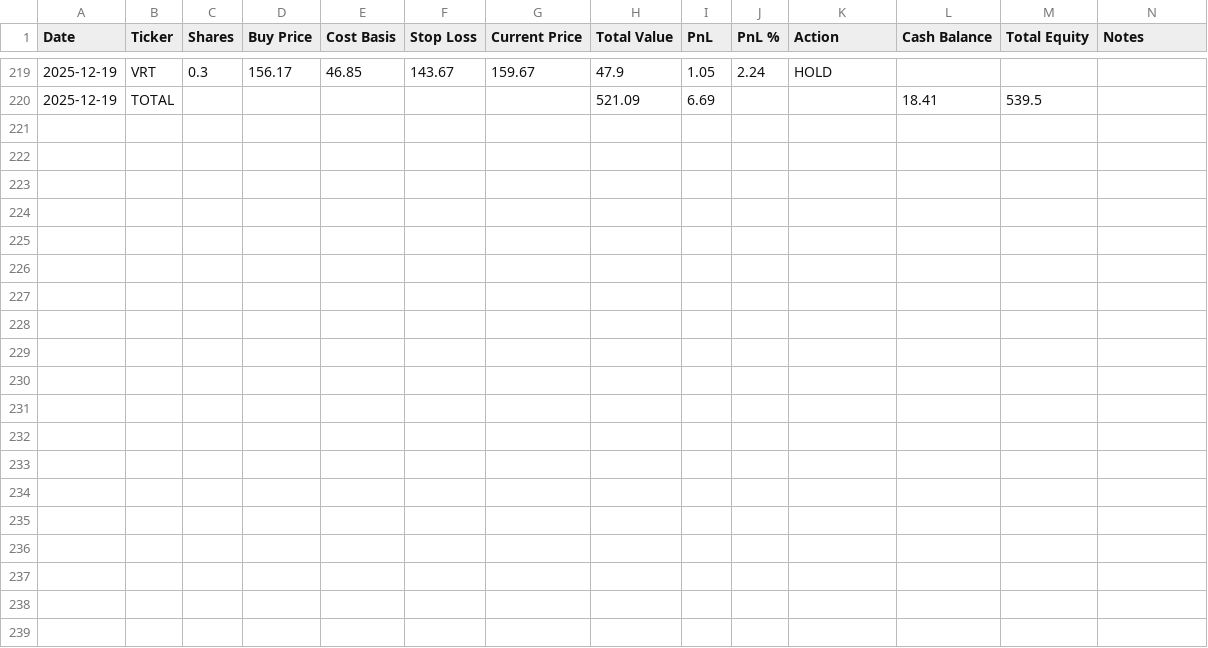
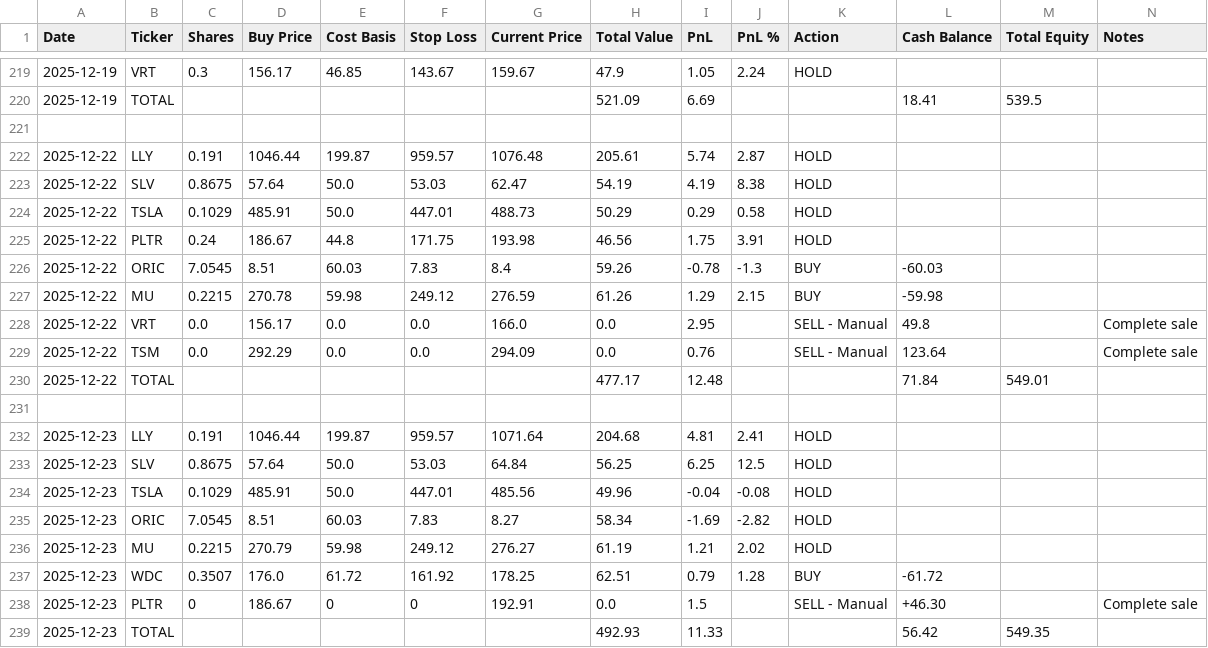
Before and after one commit to ofergr/ChatGPT-Micro-Cap-Experiment, a CSV file: Start Your Own/chatgpt_portfolio_update.csv, drawn as a sheet; only a part is shown, gaps mark what is left out; the diff names each change by its address in the sheet, - before the commit and + after, or states it on an @@ line.

```diff
--- a/Start Your Own/chatgpt_portfolio_update.csv
+++ b/Start Your Own/chatgpt_portfolio_update.csv
+row 221: (empty)
+row 222: 2025-12-22 | LLY | 0.191 | 1046.44 | 199.87 | 959.57 | 1076.48 | 205.61 | 5.74 | 2.87 | HOLD
+row 223: 2025-12-22 | SLV | 0.8675 | 57.64 | 50.0 | 53.03 | 62.47 | 54.19 | 4.19 | 8.38 | HOLD
+row 224: 2025-12-22 | TSLA | 0.1029 | 485.91 | 50.0 | 447.01 | 488.73 | 50.29 | 0.29 | 0.58 | HOLD
+row 225: 2025-12-22 | PLTR | 0.24 | 186.67 | 44.8 | 171.75 | 193.98 | 46.56 | 1.75 | 3.91 | HOLD
+row 226: 2025-12-22 | ORIC | 7.0545 | 8.51 | 60.03 | 7.83 | 8.4 | 59.26 | -0.78 | -1.3 | BUY | -60.03
+row 227: 2025-12-22 | MU | 0.2215 | 270.78 | 59.98 | 249.12 | 276.59 | 61.26 | 1.29 | 2.15 | BUY | -59.98
+row 228: 2025-12-22 | VRT | 0.0 | 156.17 | 0.0 | 0.0 | 166.0 | 0.0 | 2.95 |  | SELL - Manual | 49.8 |  | Complete sale
+row 229: 2025-12-22 | TSM | 0.0 | 292.29 | 0.0 | 0.0 | 294.09 | 0.0 | 0.76 |  | SELL - Manual | 123.64 |  | Complete sale
+row 230: 2025-12-22 | TOTAL |  |  |  |  |  | 477.17 | 12.48 |  |  | 71.84 | 549.01
+row 231: (empty)
+row 232: 2025-12-23 | LLY | 0.191 | 1046.44 | 199.87 | 959.57 | 1071.64 | 204.68 | 4.81 | 2.41 | HOLD
+row 233: 2025-12-23 | SLV | 0.8675 | 57.64 | 50.0 | 53.03 | 64.84 | 56.25 | 6.25 | 12.5 | HOLD
+row 234: 2025-12-23 | TSLA | 0.1029 | 485.91 | 50.0 | 447.01 | 485.56 | 49.96 | -0.04 | -0.08 | HOLD
+row 235: 2025-12-23 | ORIC | 7.0545 | 8.51 | 60.03 | 7.83 | 8.27 | 58.34 | -1.69 | -2.82 | HOLD
+row 236: 2025-12-23 | MU | 0.2215 | 270.79 | 59.98 | 249.12 | 276.27 | 61.19 | 1.21 | 2.02 | HOLD
+row 237: 2025-12-23 | WDC | 0.3507 | 176.0 | 61.72 | 161.92 | 178.25 | 62.51 | 0.79 | 1.28 | BUY | -61.72
+row 238: 2025-12-23 | PLTR | 0 | 186.67 | 0 | 0 | 192.91 | 0.0 | 1.5 |  | SELL - Manual | +46.30 |  | Complete sale
+row 239: 2025-12-23 | TOTAL |  |  |  |  |  | 492.93 | 11.33 |  |  | 56.42 | 549.35
```
Also changed, not shown: Start Your Own/chatgpt_trade_log.csv.
